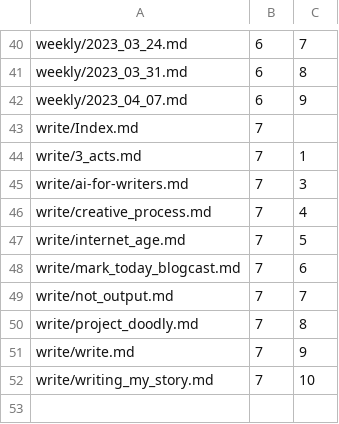
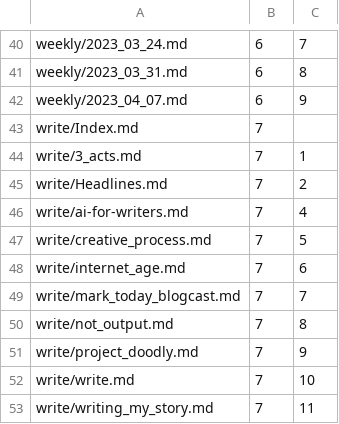
Before and after one commit to Mark-Seaman/DigitalOcean-2023, a CSV file: Documents/shrinking-world.io/ghost.org/_content.csv, drawn as a sheet; only a part is shown, gaps mark what is left out.

Commit message:
Build content

```diff
--- a/Documents/shrinking-world.io/ghost.org/_content.csv
+++ b/Documents/shrinking-world.io/ghost.org/_content.csv
@@ -44,9 +44,10 @@ write/Index.md,7
 write/3_acts.md,7,1
-write/ai-for-writers.md,7,3
-write/creative_process.md,7,4
-write/internet_age.md,7,5
-write/mark_today_blogcast.md,7,6
-write/not_output.md,7,7
-write/project_doodly.md,7,8
-write/write.md,7,9
-write/writing_my_story.md,7,10
+write/Headlines.md,7,2
+write/ai-for-writers.md,7,4
+write/creative_process.md,7,5
+write/internet_age.md,7,6
+write/mark_today_blogcast.md,7,7
+write/not_output.md,7,8
+write/project_doodly.md,7,9
+write/write.md,7,10
+write/writing_my_story.md,7,11
```
Also changed, not shown: 3 other files.
